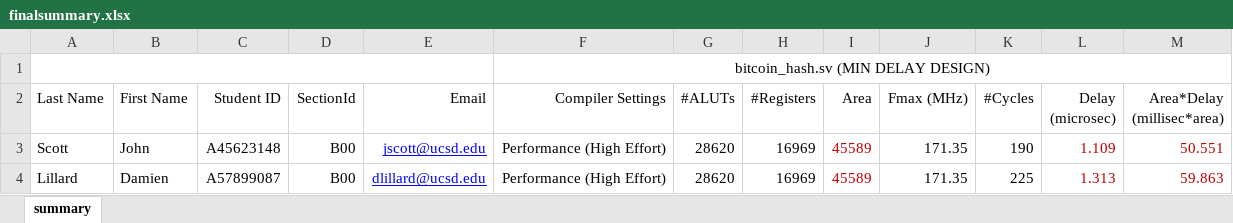
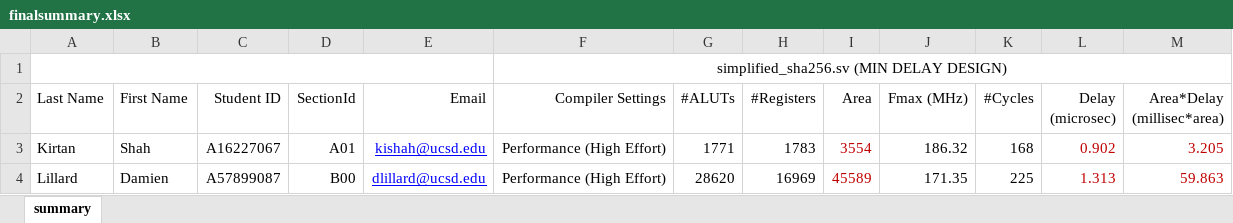
Before and after one commit to Jimmy-Chu-127/FPGA-SHA-256-Bitcoin-Hashing-Algorithm, an Excel workbook: simplified_sha256/finalsummary.xlsx, sheet summary, drawn as a sheet; values as stored, in another font and other column widths than the file's, no borders; removed rows and columns are numbered as before the commit, all else as after; the diff names each change by its address in the sheet, - before the commit and + after, or states it on an @@ line.

Commit message:
Update simplified finalsummary

```diff
--- a/simplified_sha256/finalsummary.xlsx (sheet summary)
+++ b/simplified_sha256/finalsummary.xlsx (sheet summary)
-F1 (Compiler Settings): bitcoin_hash.sv (MIN DELAY DESIGN)
+F1 (Compiler Settings): simplified_sha256.sv (MIN DELAY DESIGN)
-row 3: Scott | John | A45623148 | B00 | jscott@ucsd.edu | Performance (High Effort) | 28620 | 16969 | 45589 | 171.35 | 190 | 1.109 | 50.551
+row 3: Kirtan | Shah | A16227067 | A01 | kishah@ucsd.edu | Performance (High Effort) | 1771 | 1783 | 3554 | 186.32 | 168 | 0.902 | 3.205
```
Also changed, not shown: 1 other file.
